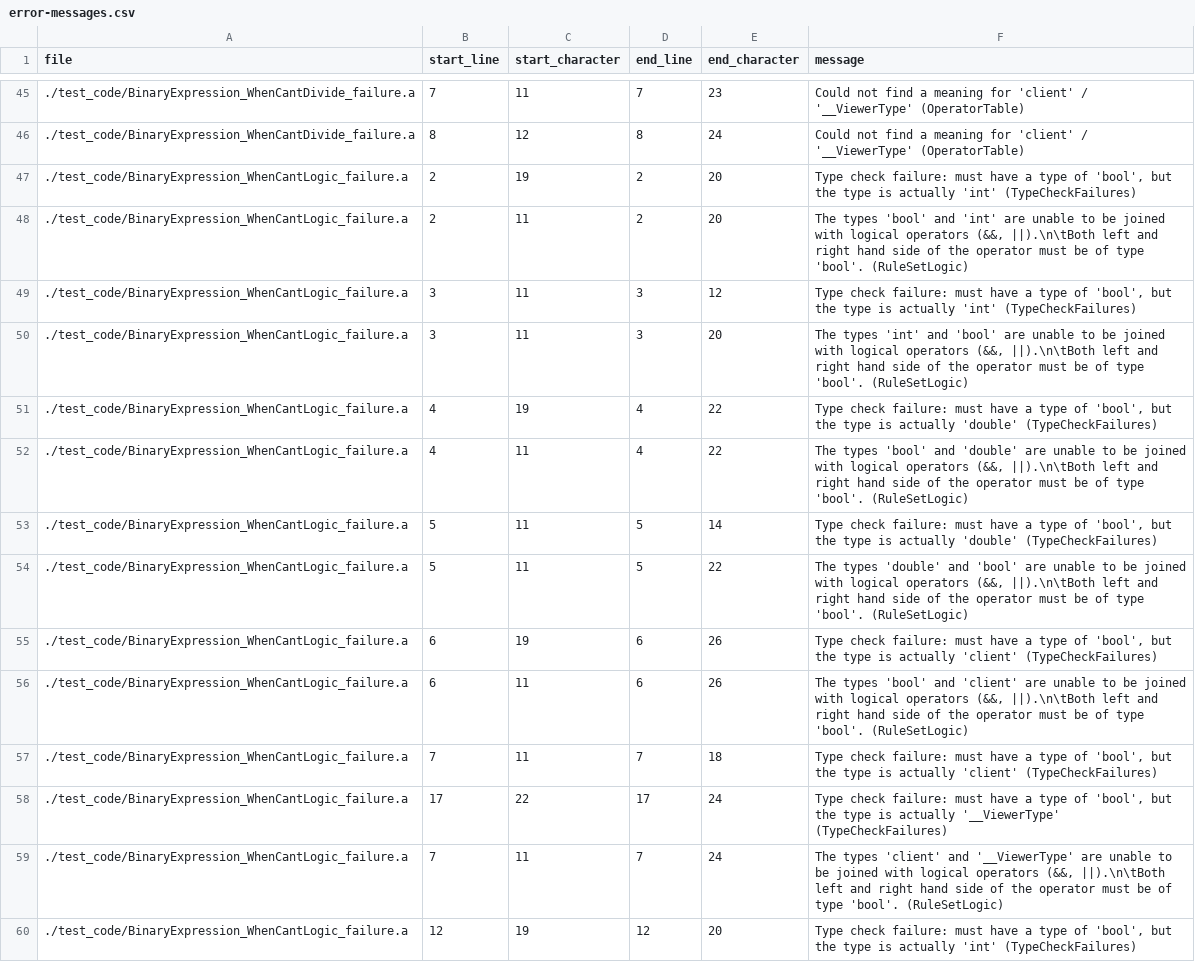
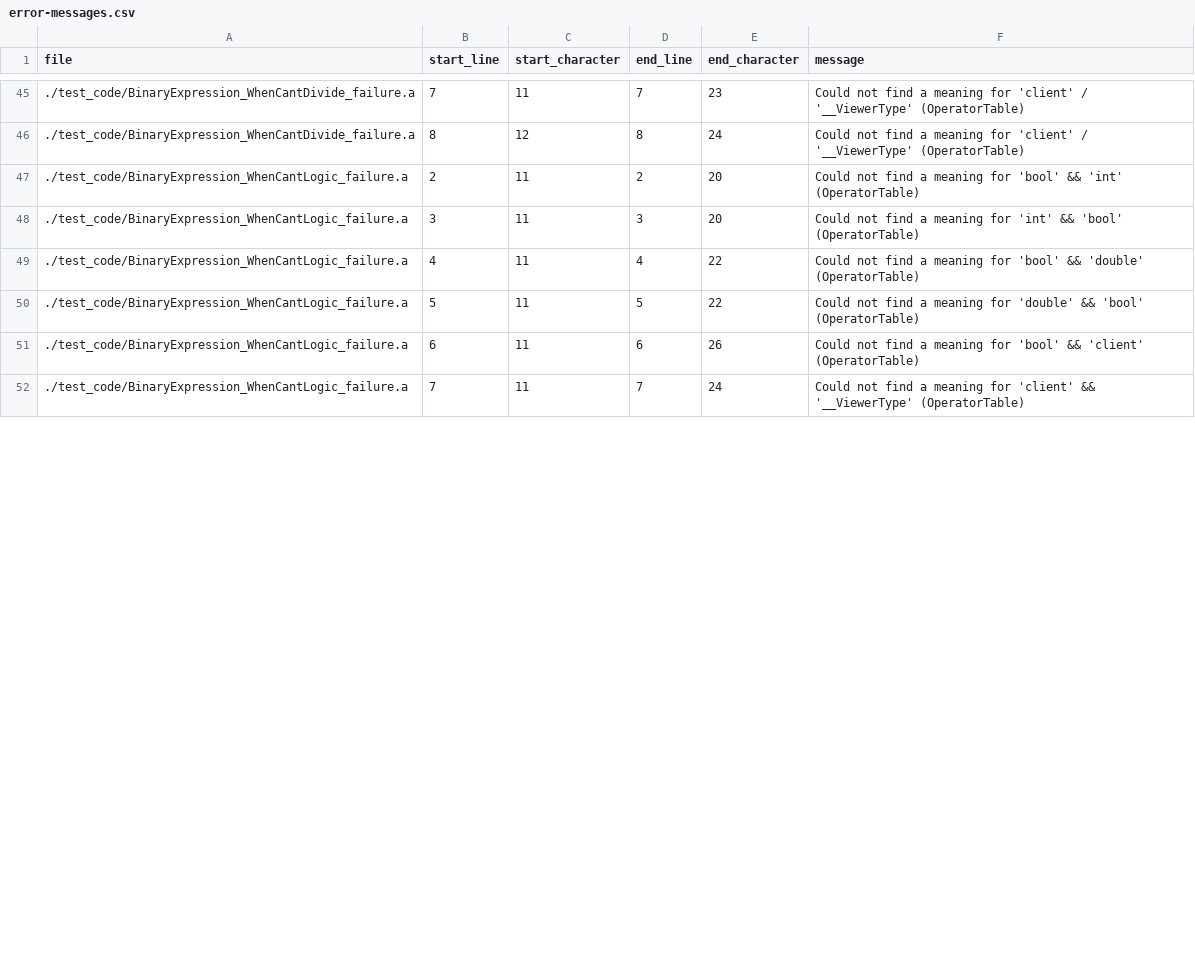
Before and after one commit to mathgladiator/adama-lang, a CSV file: core/error-messages.csv, drawn as a sheet; only a part is shown, gaps mark what is left out; the diff covers the shown part only.

Commit message:
almost near complete on the table journey
mod is now in the table and transforming to maybe<int> or maybe<long>; this is going to be obnoxious, BUT it makes division by zero impossible. This creates the opportunity to do some optimizations when a constant is on the right hand size.

Also, broke out the large math tables from BinaryExpression to lean it up.

```diff
--- a/core/error-messages.csv
+++ b/core/error-messages.csv
@@ -46,15 +46,7 @@ file,start_line,start_character,end_line,end_character,message
 ./test_code/BinaryExpression_WhenCantDivide_failure.a,8,12,8,24,"Could not find a meaning for 'client' / '__ViewerType' (OperatorTable)"
-./test_code/BinaryExpression_WhenCantLogic_failure.a,2,19,2,20,"Type check failure: must have a type of 'bool', but the type is actually 'int' (TypeCheckFailures)"
-./test_code/BinaryExpression_WhenCantLogic_failure.a,2,11,2,20,"The types 'bool' and 'int' are unable to be joined with logical operators (&&, ||).\n\tBoth left and right hand side of the operator must be of type 'bool'. (RuleSetLogic)"
-./test_code/BinaryExpression_WhenCantLogic_failure.a,3,11,3,12,"Type check failure: must have a type of 'bool', but the type is actually 'int' (TypeCheckFailures)"
-./test_code/BinaryExpression_WhenCantLogic_failure.a,3,11,3,20,"The types 'int' and 'bool' are unable to be joined with logical operators (&&, ||).\n\tBoth left and right hand side of the operator must be of type 'bool'. (RuleSetLogic)"
-./test_code/BinaryExpression_WhenCantLogic_failure.a,4,19,4,22,"Type check failure: must have a type of 'bool', but the type is actually 'double' (TypeCheckFailures)"
-./test_code/BinaryExpression_WhenCantLogic_failure.a,4,11,4,22,"The types 'bool' and 'double' are unable to be joined with logical operators (&&, ||).\n\tBoth left and right hand side of the operator must be of type 'bool'. (RuleSetLogic)"
-./test_code/BinaryExpression_WhenCantLogic_failure.a,5,11,5,14,"Type check failure: must have a type of 'bool', but the type is actually 'double' (TypeCheckFailures)"
-./test_code/BinaryExpression_WhenCantLogic_failure.a,5,11,5,22,"The types 'double' and 'bool' are unable to be joined with logical operators (&&, ||).\n\tBoth left and right hand side of the operator must be of type 'bool'. (RuleSetLogic)"
-./test_code/BinaryExpression_WhenCantLogic_failure.a,6,19,6,26,"Type check failure: must have a type of 'bool', but the type is actually 'client' (TypeCheckFailures)"
-./test_code/BinaryExpression_WhenCantLogic_failure.a,6,11,6,26,"The types 'bool' and 'client' are unable to be joined with logical operators (&&, ||).\n\tBoth left and right hand side of the operator must be of type 'bool'. (RuleSetLogic)"
-./test_code/BinaryExpression_WhenCantLogic_failure.a,7,11,7,18,"Type check failure: must have a type of 'bool', but the type is actually 'client' (TypeCheckFailures)"
-./test_code/BinaryExpression_WhenCantLogic_failure.a,17,22,17,24,"Type check failure: must have a type of 'bool', but the type is actually '__ViewerType' (TypeCheckFailures)"
-./test_code/BinaryExpression_WhenCantLogic_failure.a,7,11,7,24,"The types 'client' and '__ViewerType' are unable to be joined with logical operators (&&, ||).\n\tBoth left and right hand side of the operator must be of type 'bool'. (RuleSetLogic)"
-./test_code/BinaryExpression_WhenCantLogic_failure.a,12,19,12,20,"Type check failure: must have a type of 'bool', but the type is actually 'int' (TypeCheckFailures)"
+./test_code/BinaryExpression_WhenCantLogic_failure.a,2,11,2,20,"Could not find a meaning for 'bool' && 'int' (OperatorTable)"
+./test_code/BinaryExpression_WhenCantLogic_failure.a,3,11,3,20,"Could not find a meaning for 'int' && 'bool' (OperatorTable)"
+./test_code/BinaryExpression_WhenCantLogic_failure.a,4,11,4,22,"Could not find a meaning for 'bool' && 'double' (OperatorTable)"
+./test_code/BinaryExpression_WhenCantLogic_failure.a,5,11,5,22,"Could not find a meaning for 'double' && 'bool' (OperatorTable)"
+./test_code/BinaryExpression_WhenCantLogic_failure.a,6,11,6,26,"Could not find a meaning for 'bool' && 'client' (OperatorTable)"
+./test_code/BinaryExpression_WhenCantLogic_failure.a,7,11,7,24,"Could not find a meaning for 'client' && '__ViewerType' (OperatorTable)"
```
Also changed, not shown: 6 removed rows and 27 edited cells elsewhere in this file, 31 other files.
